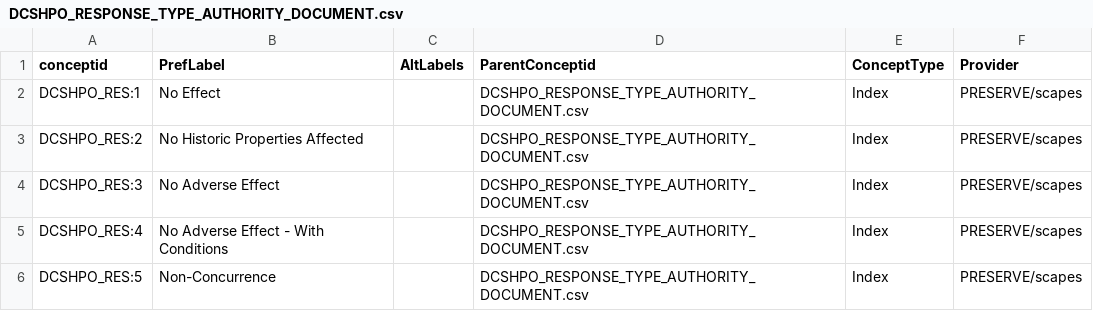
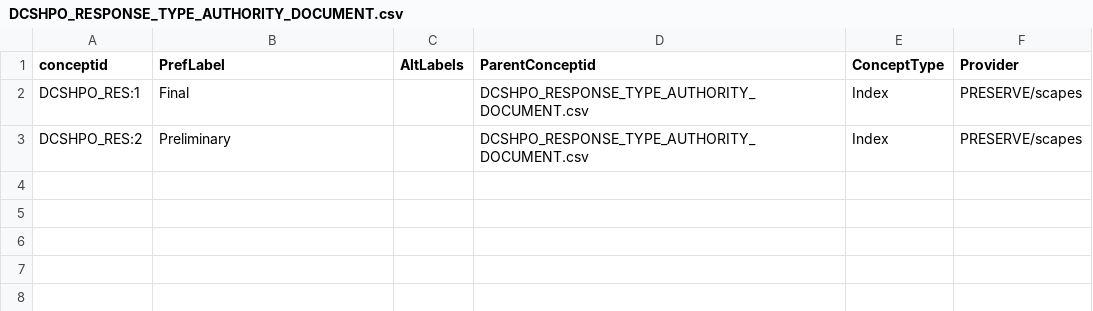
Before and after one commit to legiongis/afrh, a CSV file: afrh/source_data/concepts/authority_files/DCSHPO_RESPONSE_TYPE_AUTHORITY_DOCUMENT.csv, drawn as a sheet.

```diff
--- a/afrh/source_data/concepts/authority_files/DCSHPO_RESPONSE_TYPE_AUTHORITY_DOCUMENT.csv
+++ b/afrh/source_data/concepts/authority_files/DCSHPO_RESPONSE_TYPE_AUTHORITY_DOCUMENT.csv
@@ -1,6 +1,3 @@
 conceptid,PrefLabel,AltLabels,ParentConceptid,ConceptType,Provider
-DCSHPO_RES:1,No Effect,,DCSHPO_RESPONSE_TYPE_AUTHORITY_DOCUMENT.csv,Index,PRESERVE/scapes
-DCSHPO_RES:2,No Historic Properties Affected,,DCSHPO_RESPONSE_TYPE_AUTHORITY_DOCUMENT.csv,Index,PRESERVE/scapes
-DCSHPO_RES:3,No Adverse Effect,,DCSHPO_RESPONSE_TYPE_AUTHORITY_DOCUMENT.csv,Index,PRESERVE/scapes
-DCSHPO_RES:4,No Adverse Effect - With Conditions,,DCSHPO_RESPONSE_TYPE_AUTHORITY_DOCUMENT.csv,Index,PRESERVE/scapes
-DCSHPO_RES:5,Non-Concurrence,,DCSHPO_RESPONSE_TYPE_AUTHORITY_DOCUMENT.csv,Index,PRESERVE/scapes
+DCSHPO_RES:1,Final,,DCSHPO_RESPONSE_TYPE_AUTHORITY_DOCUMENT.csv,Index,PRESERVE/scapes
+DCSHPO_RES:2,Preliminary,,DCSHPO_RESPONSE_TYPE_AUTHORITY_DOCUMENT.csv,Index,PRESERVE/scapes
```
Also changed, not shown: afrh/source_data/concepts/authority_files/ENTITY_TYPE_X_ADOC.csv, afrh/source_data/concepts/authority_files/SECTION_106_NOTIFICATION_METHOD_AUTHORITY_DOCUMENT.csv, 54 other files.
